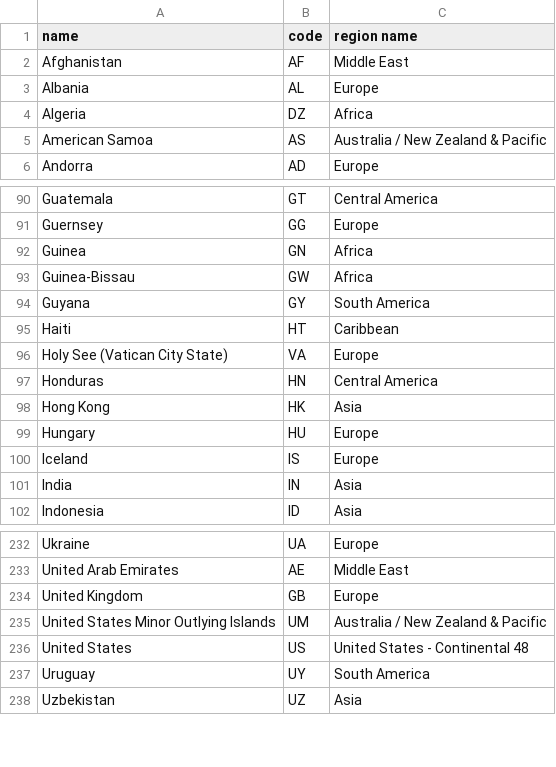
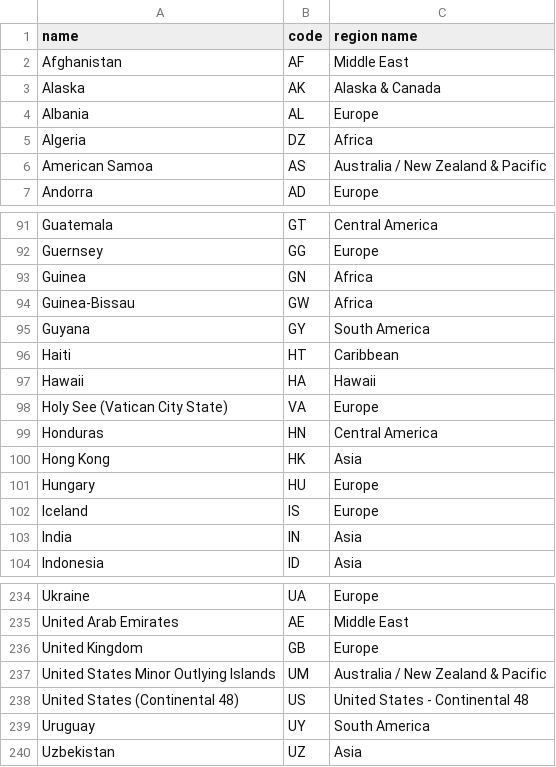
Before and after one commit to george-carlin/abroaders, a CSV file: lib/data/countries.csv, drawn as a sheet; only a part is shown, gaps mark what is left out.

Commit message:
add Alaska and Hawaii as 'countries' in sample data

```diff
--- a/lib/data/countries.csv
+++ b/lib/data/countries.csv
@@ -2,2 +2,3 @@ name,code,region name
 Afghanistan,AF,Middle East
+Alaska,AK,Alaska & Canada
 Albania,AL,Europe
@@ -95,2 +96,3 @@ Guyana,GY,South America
 Haiti,HT,Caribbean
+Hawaii,HA,Hawaii
 Holy See (Vatican City State),VA,Europe
@@ -235,3 +237,3 @@ United Kingdom,GB,Europe
 United States Minor Outlying Islands,UM,Australia / New Zealand & Pacific
-United States,US,"United States - Continental 48"
+United States (Continental 48),US,"United States - Continental 48"
 Uruguay,UY,South America
```
Also changed, not shown: 1 other file.
